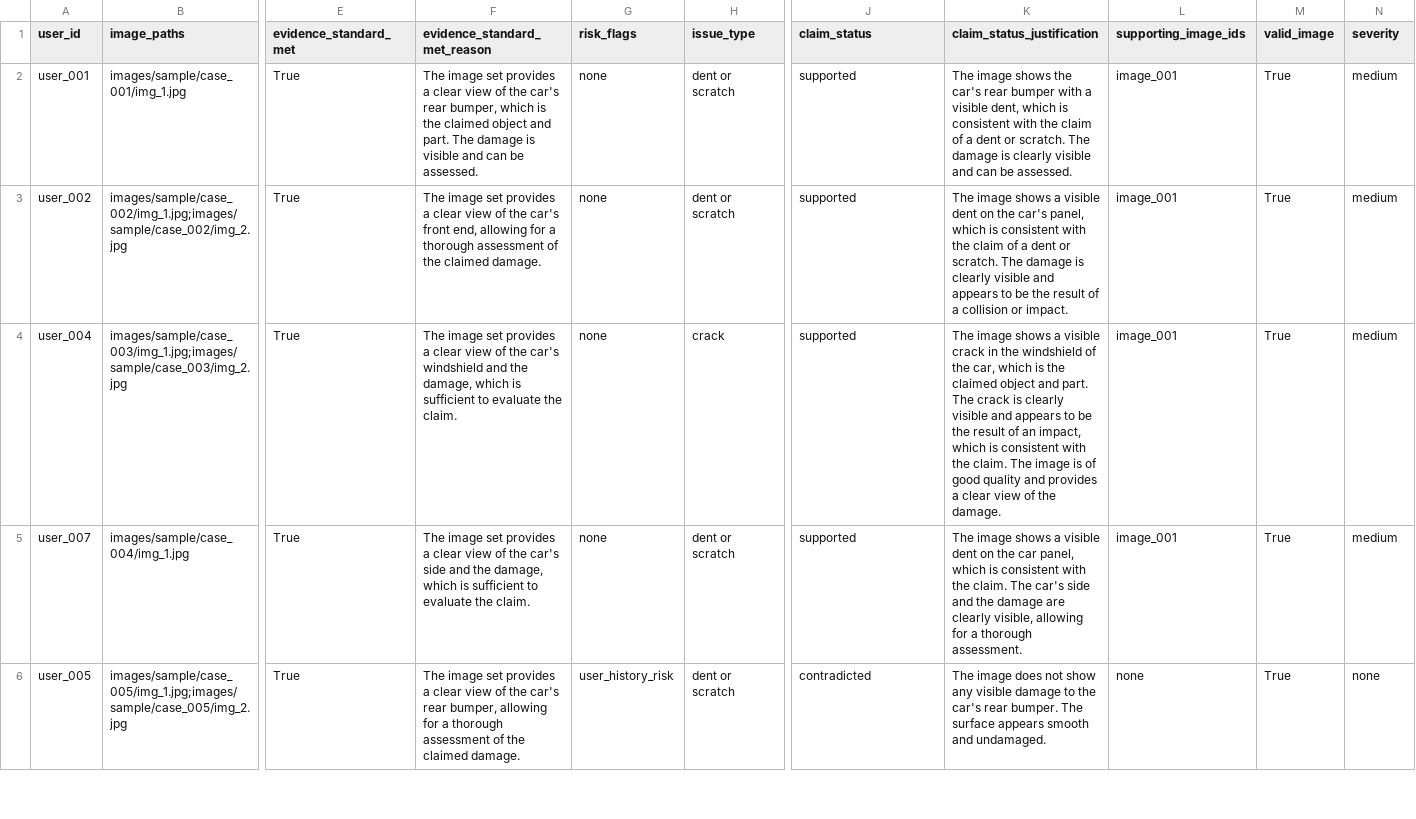
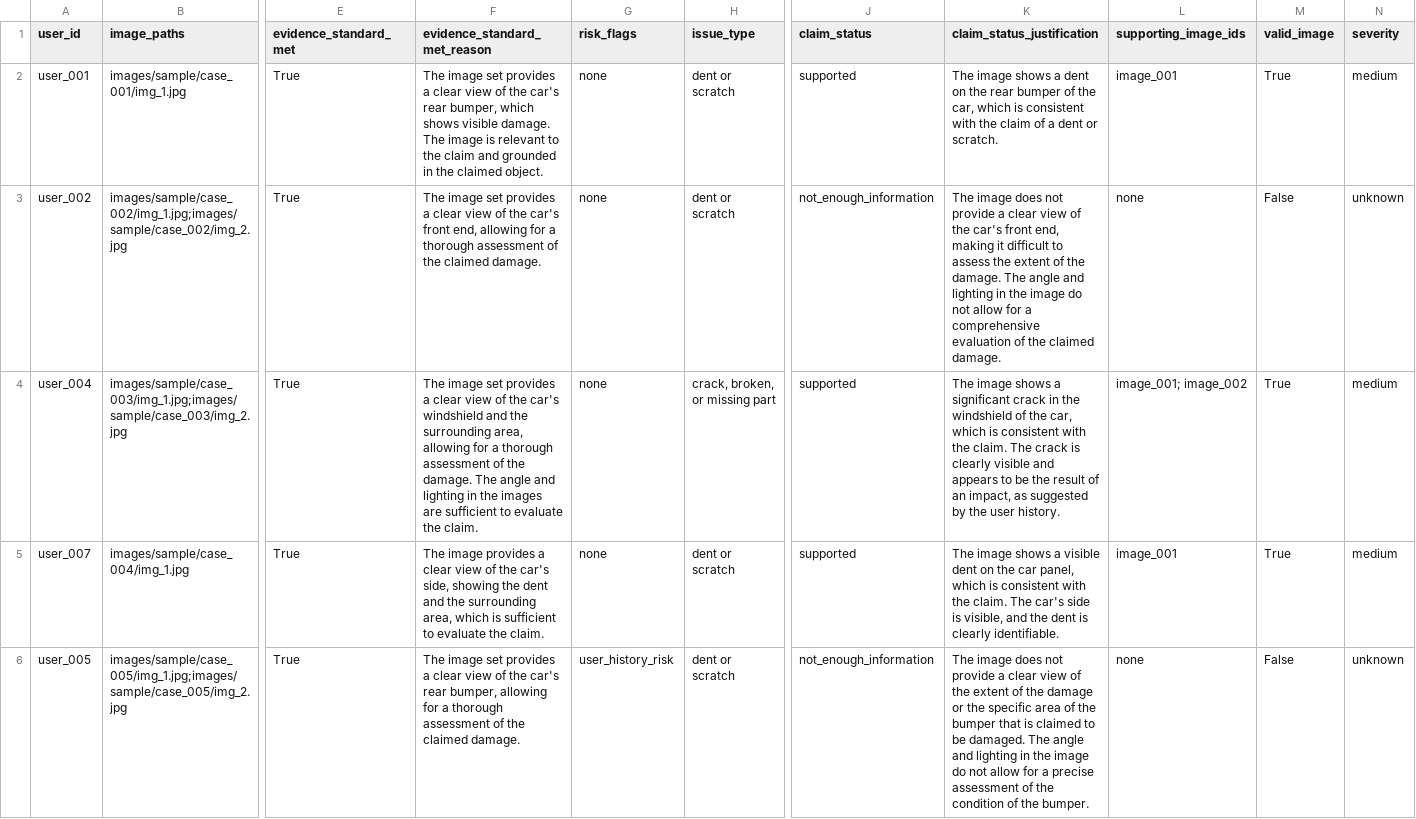
Before and after one commit to nondeterministicNilu/hackerrank-orchestrate-june26-damage-claims, a CSV file: dataset/sample_output.csv, drawn as a sheet; only a part is shown, gaps mark what is left out; the diff covers the shown part only; the diff names each change by its address in the sheet, - before the commit and + after, or states it on an @@ line.

Commit message:
Update sample_output.csv with revised claim assessments and evidence descriptions for improved clarity and accuracy

```diff
--- a/dataset/sample_output.csv
+++ b/dataset/sample_output.csv
-F2 (evidence_standard_met_reason): …bumper, which is the claimed object and part. The damage is visible and can be assessed.
+F2 (evidence_standard_met_reason): …bumper, which shows visible damage. The image is relevant to the claim and grounded in the claimed object.
-K2 (claim_status_justification): …image shows the car's rear bumper with a visible dent, which is consistent with the claim of a dent or scratch. The damage is clearly visible and can be assessed.
+K2 (claim_status_justification): …image shows a dent on the rear bumper of the car, which is consistent with the claim of a dent or scratch.
-J3 (claim_status): supported
+J3 (claim_status): not_enough_information
-K3 (claim_status_justification): The image shows a visible dent on the car's panel, which is consistent with the claim of a dent or scratch. The damage is clearly visible and appears to be the result of a collision or impact.
+K3 (claim_status_justification): The image does not provide a clear view of the car's front end, making it difficult to assess the extent of the damage. The angle and lighting in the image do not allow for a comprehensive evaluation of the claimed damage.
-L3 (supporting_image_ids): image_001
+L3 (supporting_image_ids): none
-M3 (valid_image): True
+M3 (valid_image): False
-N3 (severity): medium
+N3 (severity): unknown
-F4 (evidence_standard_met_reason): …and the damage, which is sufficient to…
+F4 (evidence_standard_met_reason): …and the surrounding area, allowing for a thorough assessment of the damage. The angle and lighting in the images are sufficient to…
-H4 (issue_type): crack
+H4 (issue_type): crack, broken, or missing part
-K4 (claim_status_justification): …shows a visible crack in the windshield of the car, which is the claimed object and part. The crack is clearly visible and appears to be the result of an impact, which is consistent with the claim. The image is of good quality and provides a clear view of the damage.
+K4 (claim_status_justification): …shows a significant crack in the windshield of the car, which is consistent with the claim. The crack is clearly visible and appears to be the result of an impact, as suggested by the user history.
-L4 (supporting_image_ids): image_001
+L4 (supporting_image_ids): image_001; image_002
-F5 (evidence_standard_met_reason): The image set provides a clear view of the car's side and the damage, which is…
+F5 (evidence_standard_met_reason): The image provides a clear view of the car's side, showing the dent and the surrounding area, which is…
-K5 (claim_status_justification): …car's side and the damage are clearly visible, allowing for a thorough assessment.
+K5 (claim_status_justification): …car's side is visible, and the dent is clearly identifiable.
-J6 (claim_status): contradicted
+J6 (claim_status): not_enough_information
-K6 (claim_status_justification): …does not show any visible damage to the car's rear bumper. The surface appears smooth and undamaged.
+K6 (claim_status_justification): …does not provide a clear view of the extent of the damage or the specific area of the bumper that is claimed to be damaged. The angle and lighting in the image do not allow for a precise assessment of the condition of the bumper.
-M6 (valid_image): True
+M6 (valid_image): False
-N6 (severity): none
+N6 (severity): unknown
```
Also changed, not shown: 53 edited cells elsewhere in this file, dataset/output.csv, 1 other file.
